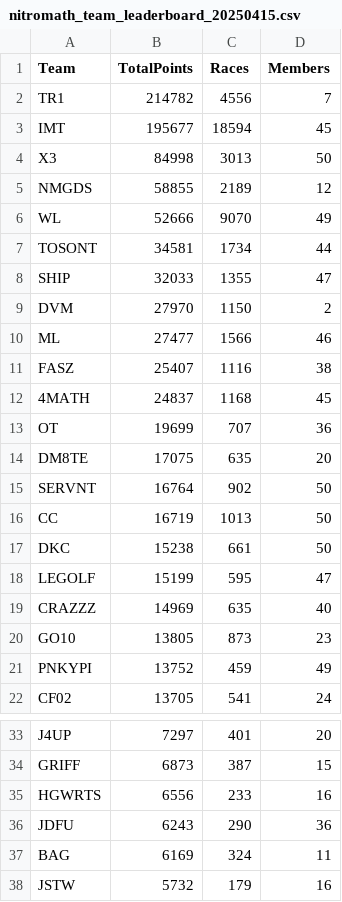
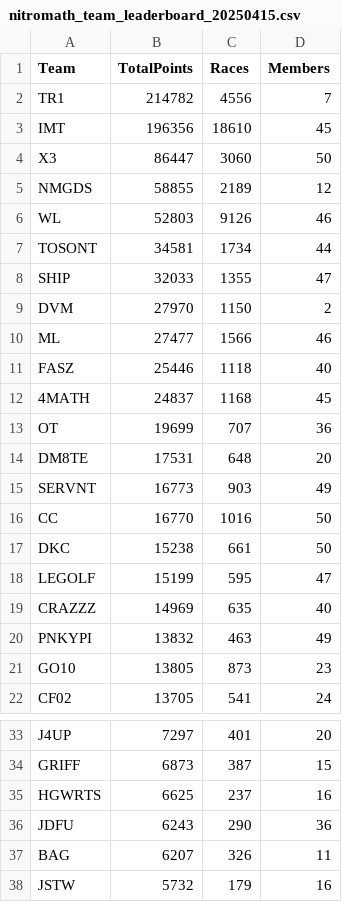
Before and after one commit to nincaleb/nitromathlb, a CSV file: csv_archive/nitromath_team_leaderboard_20250415.csv, drawn as a sheet; only a part is shown, gaps mark what is left out; the diff covers the shown part only.

```diff
--- a/csv_archive/nitromath_team_leaderboard_20250415.csv
+++ b/csv_archive/nitromath_team_leaderboard_20250415.csv
@@ -2,6 +2,6 @@ Team,TotalPoints,Races,Members
 TR1,214782,4556,7
-IMT,195677,18594,45
-X3,84998,3013,50
+IMT,196356,18610,45
+X3,86447,3060,50
 NMGDS,58855,2189,12
-WL,52666,9070,49
+WL,52803,9126,46
 TOSONT,34581,1734,44
@@ -10,8 +10,8 @@ DVM,27970,1150,2
 ML,27477,1566,46
-FASZ,25407,1116,38
+FASZ,25446,1118,40
 4MATH,24837,1168,45
 OT,19699,707,36
-DM8TE,17075,635,20
-SERVNT,16764,902,50
-CC,16719,1013,50
+DM8TE,17531,648,20
+SERVNT,16773,903,49
+CC,16770,1016,50
 DKC,15238,661,50
@@ -19,4 +19,4 @@ LEGOLF,15199,595,47
 CRAZZZ,14969,635,40
+PNKYPI,13832,463,49
 GO10,13805,873,23
-PNKYPI,13752,459,49
 CF02,13705,541,24
@@ -34,5 +34,5 @@ J4UP,7297,401,20
 GRIFF,6873,387,15
-HGWRTS,6556,233,16
+HGWRTS,6625,237,16
 JDFU,6243,290,36
-BAG,6169,324,11
+BAG,6207,326,11
 JSTW,5732,179,16
```
Also changed, not shown: 1 added row, 1 removed row and 9 edited cells elsewhere in this file, csv_archive/nitromath_season_leaderboard_20250415.csv, 1 other file.
